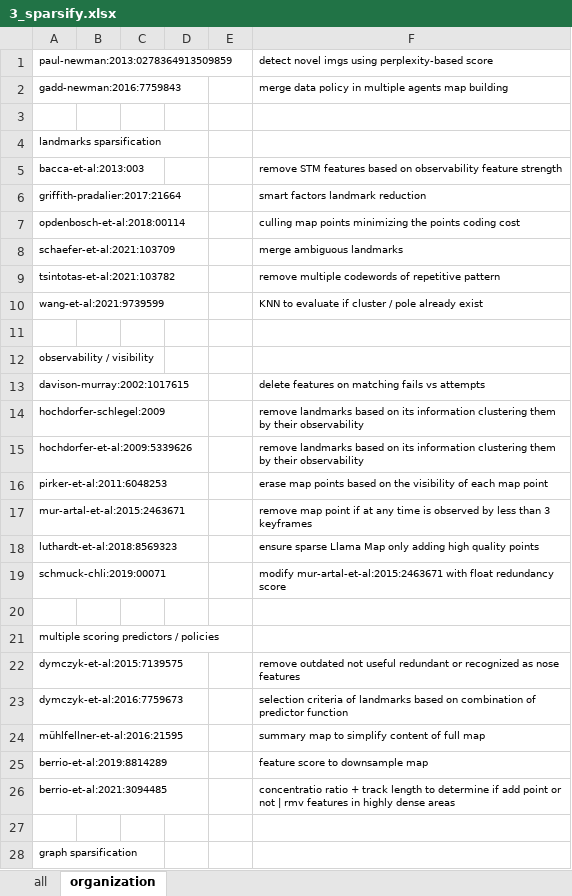
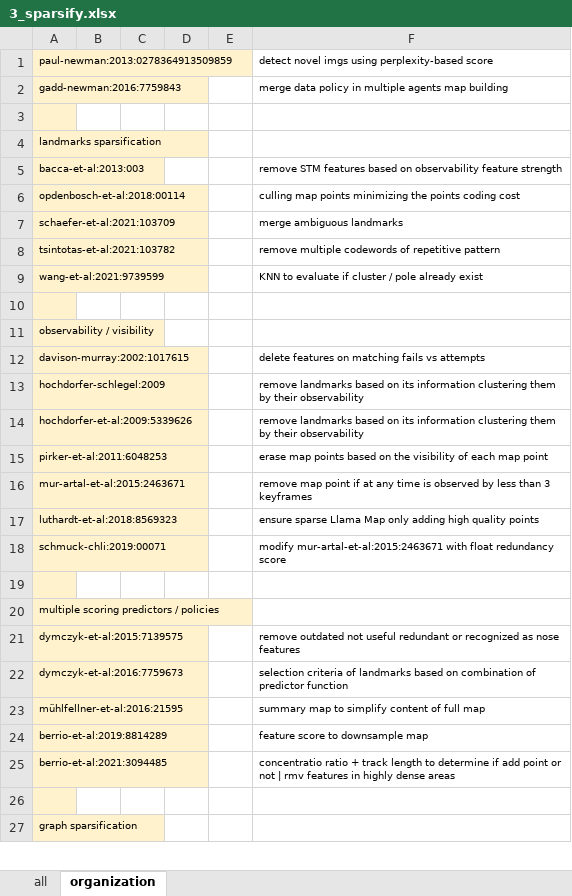
Before and after one commit to sousarbarb/slr-ltlm-mr, an Excel workbook: data/discussion/3_sparsify.xlsx, sheet organization, drawn as a sheet; only a part is shown; values as stored, in another font and other column widths than the file's, no borders; removed rows and columns are numbered as before the commit, all else as after; the diff covers the shown part only; the diff names each change by its address in the sheet, - before the commit and + after, or states it on an @@ line.

Commit message:
Discussion: map sparsification (draft)

```diff
--- a/data/discussion/3_sparsify.xlsx (sheet organization)
+++ b/data/discussion/3_sparsify.xlsx (sheet organization)
-A1:A5 fill: none
+A1:A5 fill: #FFF2CC
-row 6: griffith-pradalier:2017:21664 |  |  |  |  | smart factors landmark reduction
-A6:A27 fill: none
+A6:A27 fill: #FFF2CC
```
Also changed, not shown: 2 added rows and cell formats elsewhere in this sheet, data/methodology/data-extraction/data.xlsx, data/methodology/data-extraction/data_article.xlsx.
